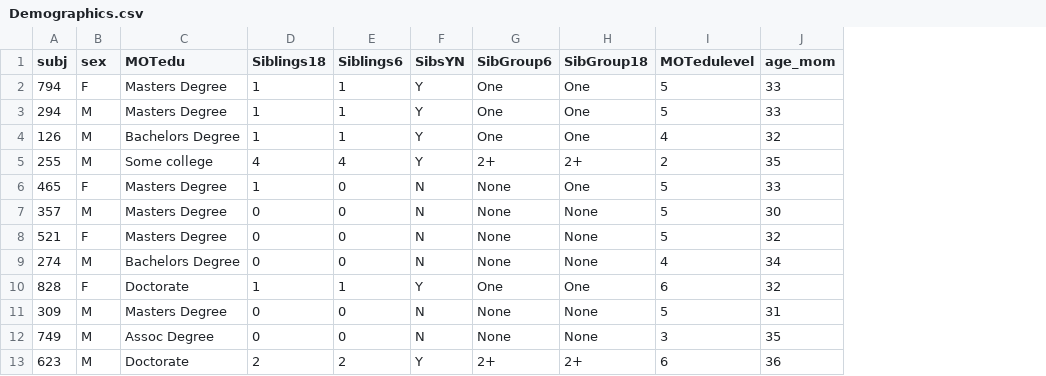
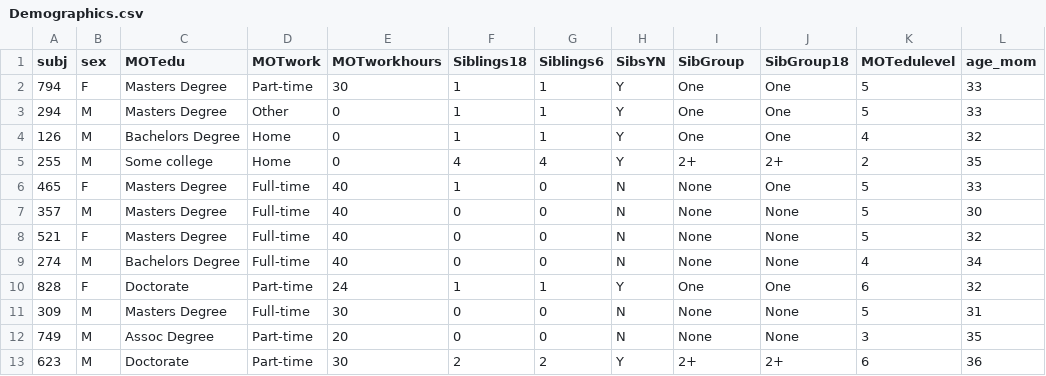
Before and after one commit to cathelaing/Laing-Bergelson-Siblings, a CSV file: Data/Demographics.csv, drawn as a sheet; only a part is shown; addresses are those after the commit; the diff names each change by its address in the sheet, - before the commit and + after, or states it on an @@ line.

```diff
--- a/Data/Demographics.csv
+++ b/Data/Demographics.csv
+column D (MOTwork), rows 2-13: Part-time | Other | Home | Home | Full-time | Full-time | Full-time | Full-time | Part-time | Full-time | Part-time | Part-time
+column E (MOTworkhours), rows 2-13: 30 | 0 | 0 | 0 | 40 | 40 | 40 | 40 | 24 | 30 | 20 | 30
-I1: SibGroup6
+I1: SibGroup
```
Also changed, not shown: Data/SiblingsData.csv, 8 other files.
